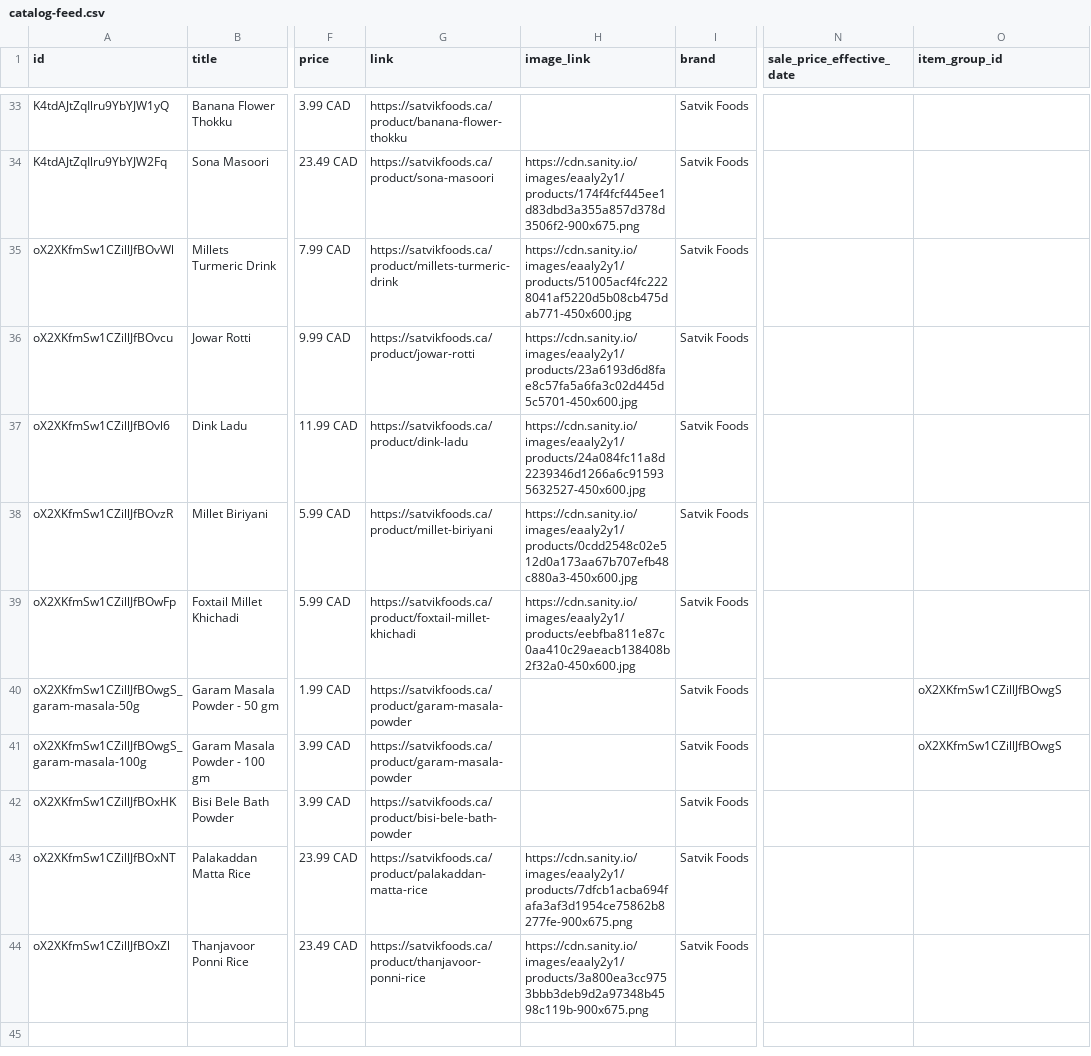
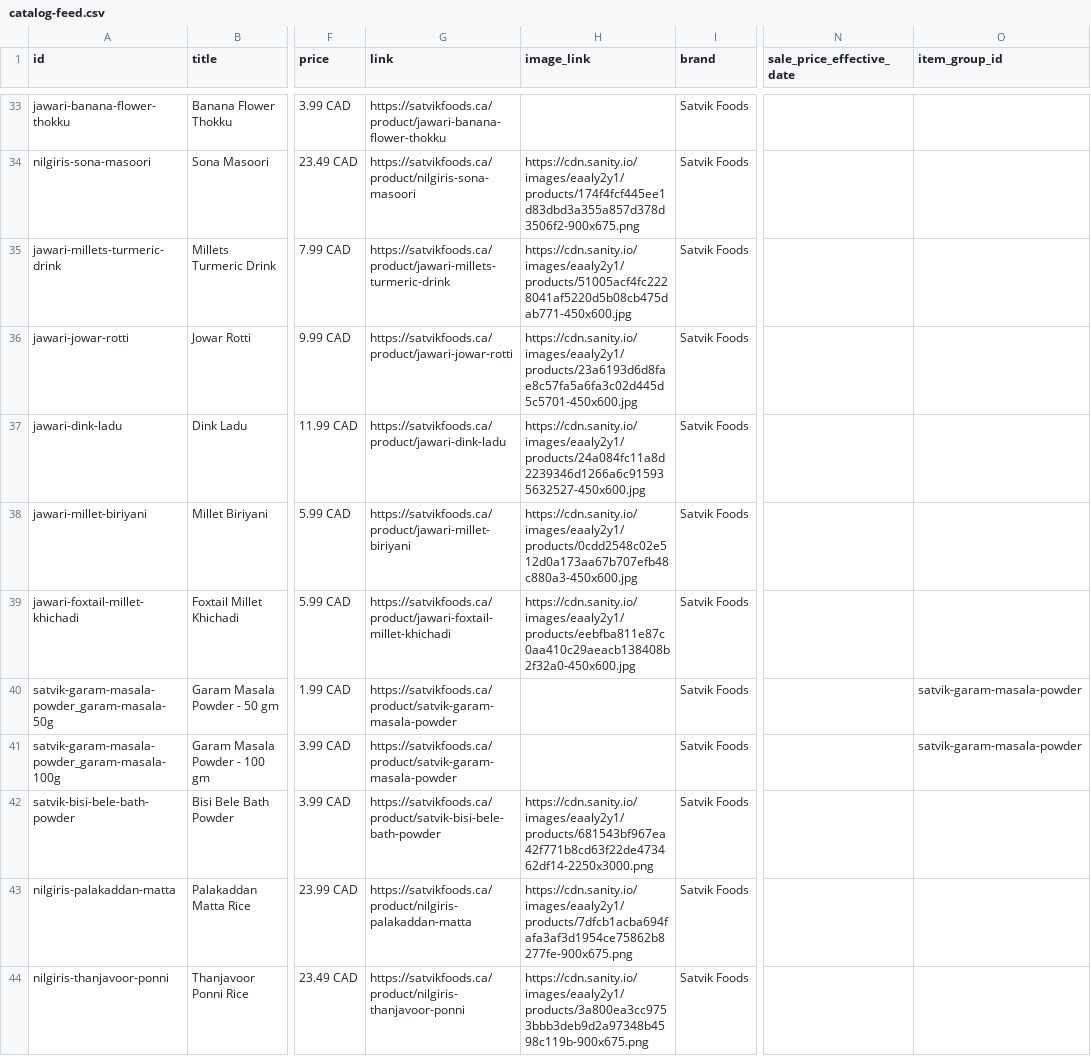
Before and after one commit to Kiran-Lokesh/satvik-site-builder, a CSV file: public/catalog-feed.csv, drawn as a sheet; only a part is shown, gaps mark what is left out; the diff covers the shown part only; the diff names each change by its address in the sheet, - before the commit and + after, or states it on an @@ line.

```diff
--- a/public/catalog-feed.csv
+++ b/public/catalog-feed.csv
-A33 (id): K4tdAJtZqIlru9YbYJW1yQ
+A33 (id): jawari-banana-flower-thokku
-G33 (link): https://satvikfoods.ca/product/banana-flower-thokku
+G33 (link): https://satvikfoods.ca/product/jawari-banana-flower-thokku
-A34 (id): K4tdAJtZqIlru9YbYJW2Fq
+A34 (id): nilgiris-sona-masoori
-G34 (link): https://satvikfoods.ca/product/sona-masoori
+G34 (link): https://satvikfoods.ca/product/nilgiris-sona-masoori
-A35 (id): oX2XKfmSw1CZillJfBOvWl
+A35 (id): jawari-millets-turmeric-drink
-G35 (link): https://satvikfoods.ca/product/millets-turmeric-drink
+G35 (link): https://satvikfoods.ca/product/jawari-millets-turmeric-drink
-A36 (id): oX2XKfmSw1CZillJfBOvcu
+A36 (id): jawari-jowar-rotti
-G36 (link): https://satvikfoods.ca/product/jowar-rotti
+G36 (link): https://satvikfoods.ca/product/jawari-jowar-rotti
-A37 (id): oX2XKfmSw1CZillJfBOvl6
+A37 (id): jawari-dink-ladu
-G37 (link): https://satvikfoods.ca/product/dink-ladu
+G37 (link): https://satvikfoods.ca/product/jawari-dink-ladu
-A38 (id): oX2XKfmSw1CZillJfBOvzR
+A38 (id): jawari-millet-biriyani
-G38 (link): https://satvikfoods.ca/product/millet-biriyani
+G38 (link): https://satvikfoods.ca/product/jawari-millet-biriyani
-A39 (id): oX2XKfmSw1CZillJfBOwFp
+A39 (id): jawari-foxtail-millet-khichadi
-G39 (link): https://satvikfoods.ca/product/foxtail-millet-khichadi
+G39 (link): https://satvikfoods.ca/product/jawari-foxtail-millet-khichadi
-A40 (id): oX2XKfmSw1CZillJfBOwgS_garam-masala-50g
+A40 (id): satvik-garam-masala-powder_garam-masala-50g
-G40:G41 (link): https://satvikfoods.ca/product/garam-masala-powder
+G40:G41 (link): https://satvikfoods.ca/product/satvik-garam-masala-powder
-O40:O41 (item_group_id): oX2XKfmSw1CZillJfBOwgS
+O40:O41 (item_group_id): satvik-garam-masala-powder
-A41 (id): oX2XKfmSw1CZillJfBOwgS_garam-masala-100g
+A41 (id): satvik-garam-masala-powder_garam-masala-100g
-A42 (id): oX2XKfmSw1CZillJfBOxHK
+A42 (id): satvik-bisi-bele-bath-powder
-G42 (link): https://satvikfoods.ca/product/bisi-bele-bath-powder
+G42 (link): https://satvikfoods.ca/product/satvik-bisi-bele-bath-powder
-H42 (image_link): (empty)
+H42 (image_link): https://cdn.sanity.io/images/eaaly2y1/products/681543bf967ea42f771b8cd63f22de473462df14-2250x3000.png
-A43 (id): oX2XKfmSw1CZillJfBOxNT
+A43 (id): nilgiris-palakaddan-matta
-G43 (link): https://satvikfoods.ca/product/palakaddan-matta-rice
+G43 (link): https://satvikfoods.ca/product/nilgiris-palakaddan-matta
-A44 (id): oX2XKfmSw1CZillJfBOxZl
+A44 (id): nilgiris-thanjavoor-ponni
-G44 (link): https://satvikfoods.ca/product/thanjavoor-ponni-rice
+G44 (link): https://satvikfoods.ca/product/nilgiris-thanjavoor-ponni
```
Also changed, not shown: 63 edited cells elsewhere in this file, 5 other files.
